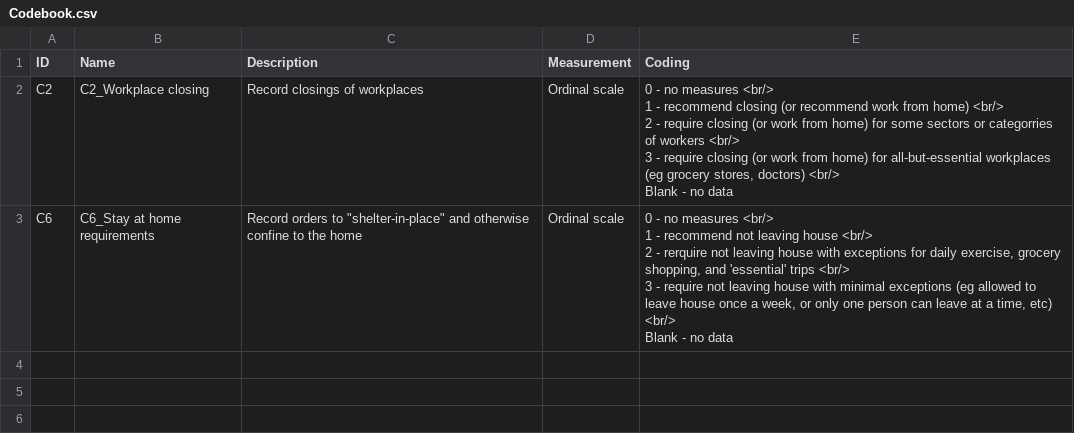
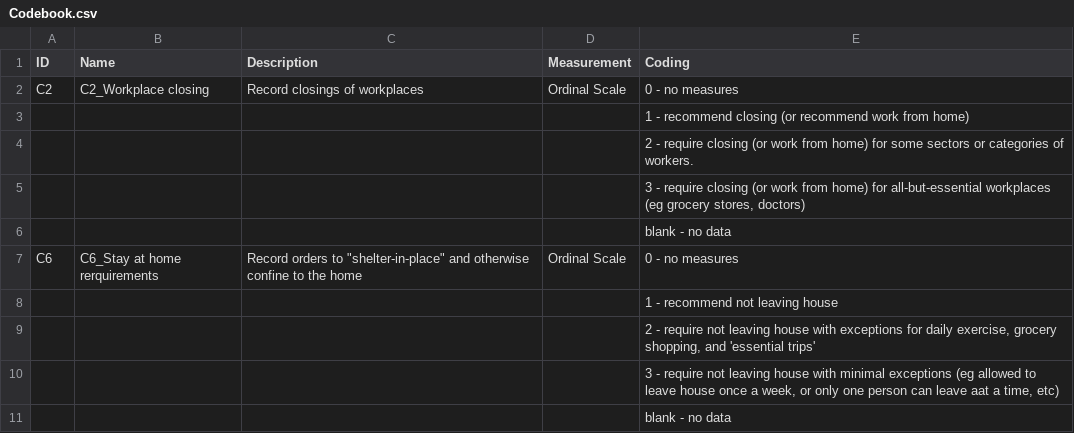
Before and after one commit to thomal29/COVID-19, a CSV file: raw_data/Codebook.csv, drawn as a sheet.

```diff
--- a/raw_data/Codebook.csv
+++ b/raw_data/Codebook.csv
@@ -1,11 +1,11 @@
 ID,Name,Description,Measurement,Coding
-C2,C2_Workplace closing,Record closings of workplaces,Ordinal scale,"0 - no measures <br/>
-1 - recommend closing (or recommend work from home) <br/>
-2 - require closing (or work from home) for some sectors or categorries of workers <br/>
-3 - require closing (or work from home) for all-but-essential workplaces (eg grocery stores, doctors) <br/>
-Blank - no data"
-C6,C6_Stay at home requirements,"Record orders to ""shelter-in-place"" and otherwise confine to the home",Ordinal scale,"0 - no measures <br/>
-1 - recommend not leaving house <br/>
-2 - rerquire not leaving house with exceptions for daily exercise, grocery shopping, and 'essential' trips <br/>
-3 - require not leaving house with minimal exceptions (eg allowed to leave house once a week, or only one person can leave at a time, etc) <br/>
-Blank - no data"
+C2,C2_Workplace closing,Record closings of workplaces,Ordinal Scale,0 - no measures
+,,,,1 - recommend closing (or recommend work from home)
+,,,,2 - require closing (or work from home) for some sectors or categories of workers.
+,,,,"3 - require closing (or work from home) for all-but-essential workplaces (eg grocery stores, doctors)"
+,,,,blank - no data
+C6,C6_Stay at home rerquirements,"Record orders to ""shelter-in-place"" and otherwise confine to the home",Ordinal Scale,0 - no measures
+,,,,1 -  recommend not leaving house
+,,,,"2 - require not leaving house with exceptions for daily exercise, grocery shopping, and 'essential trips'"
+,,,,"3 - require not leaving house with minimal exceptions (eg allowed to leave house once a week, or only one person can leave aat a time, etc)"
+,,,,blank - no data
```
Also changed, not shown: 6 other files.
